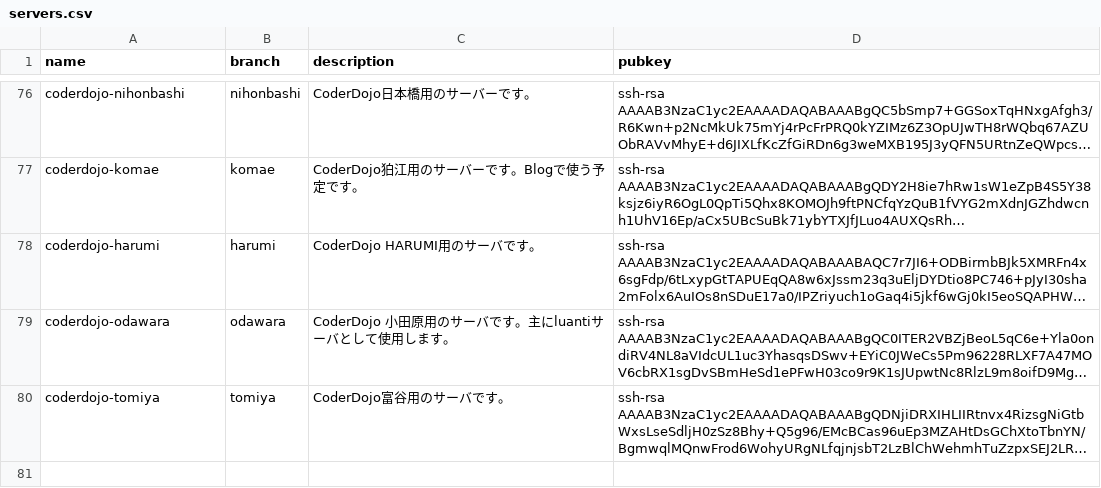
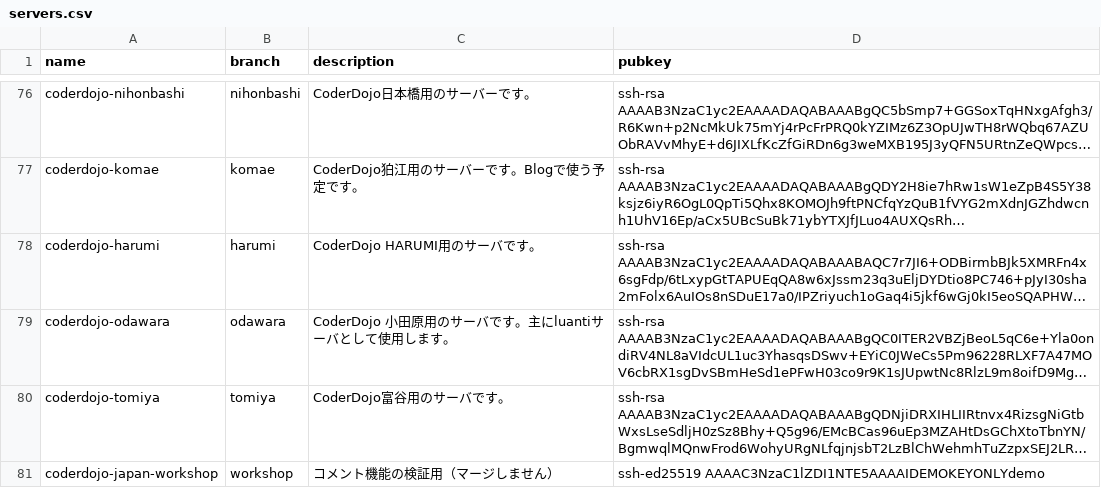
Before and after one commit to coderdojo-japan/dojopaas, a CSV file: servers.csv, drawn as a sheet; only a part is shown, gaps mark what is left out; long unchanged cells end in …; the diff names each change by its address in the sheet, - before the commit and + after, or states it on an @@ line.

Commit message:
test: PR コメント機能の検証用に、日付のない行を足す
マージしない。コメントが実際に付くかを確認したら閉じる。

```diff
--- a/servers.csv
+++ b/servers.csv
+row 81: coderdojo-japan-workshop | workshop | コメント機能の検証用（マージしません） | ssh-ed25519 AAAAC3NzaC1lZDI1NTE5AAAAIDEMOKEYONLYdemo
```
